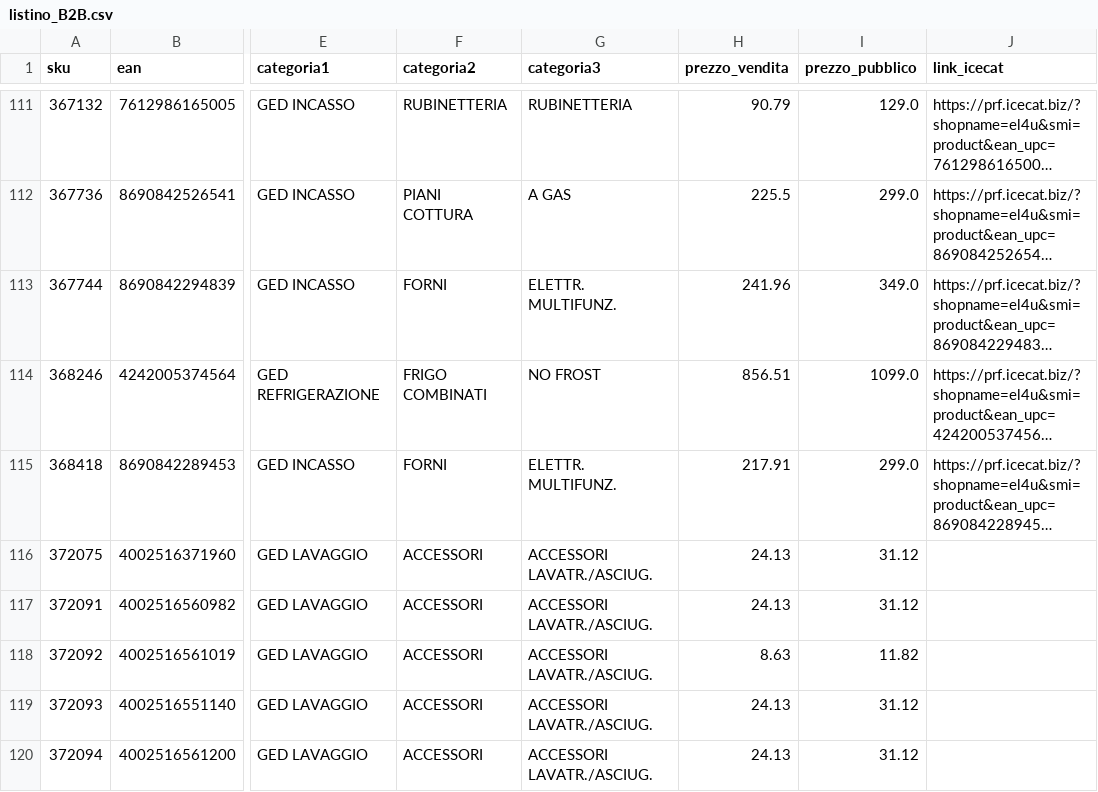
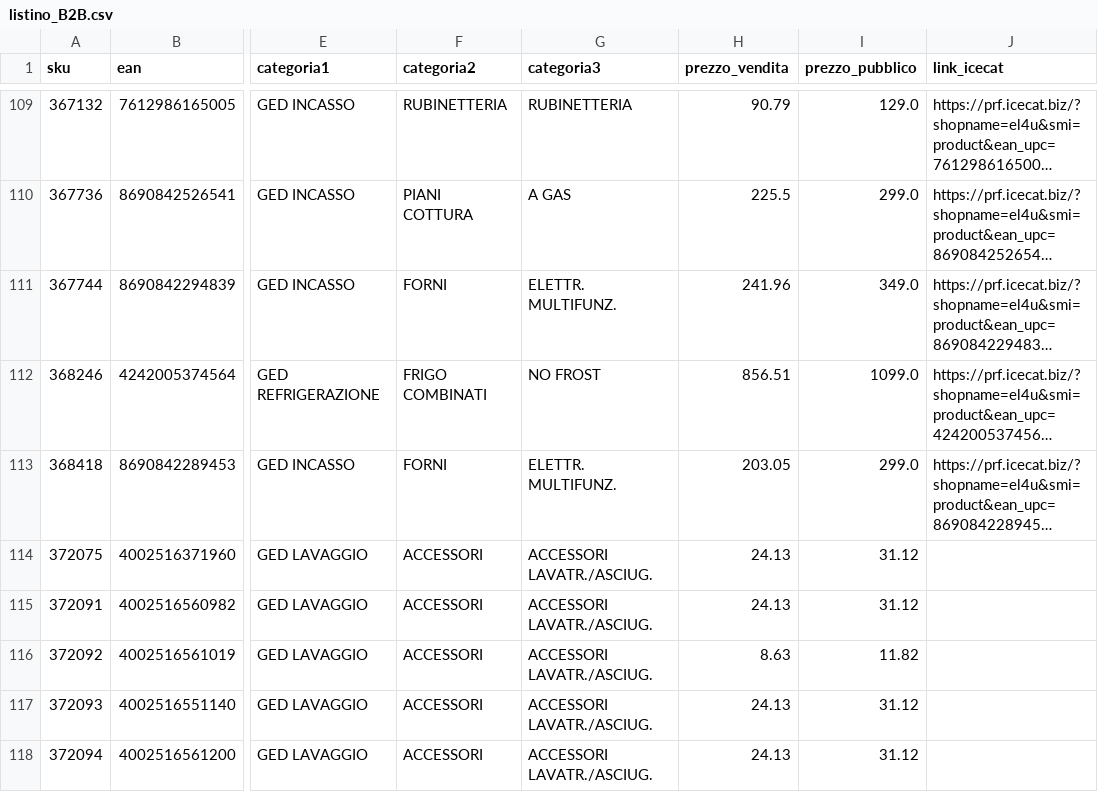
Before and after one commit to el4u-b2b/listino-b2b, a CSV file: listino_B2B.csv, drawn as a sheet; only a part is shown, gaps mark what is left out; long unchanged cells end in …; addresses are those after the commit; the diff covers the shown part only; the diff names each change by its address in the sheet, - before the commit and + after, or states it on an @@ line.

```diff
--- a/listino_B2B.csv
+++ b/listino_B2B.csv
-H113 (prezzo_vendita): 217.91
+H113 (prezzo_vendita): 203.05
```
Also changed, not shown: 3 added rows, 5 removed rows and 2 edited cells elsewhere in this file, 1 other file.
